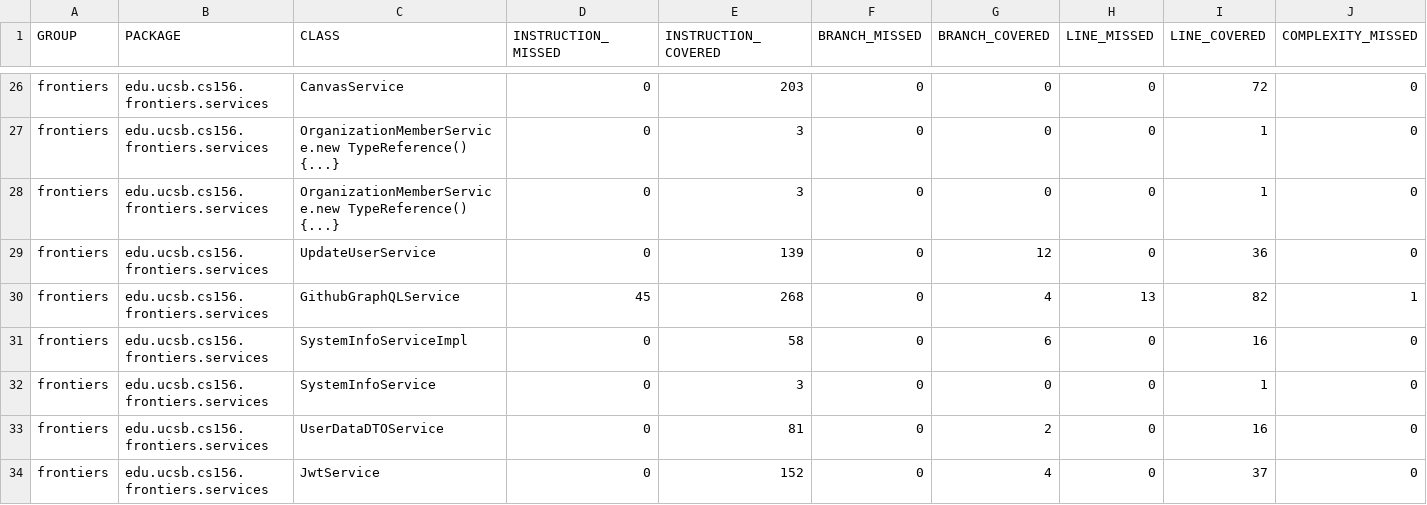
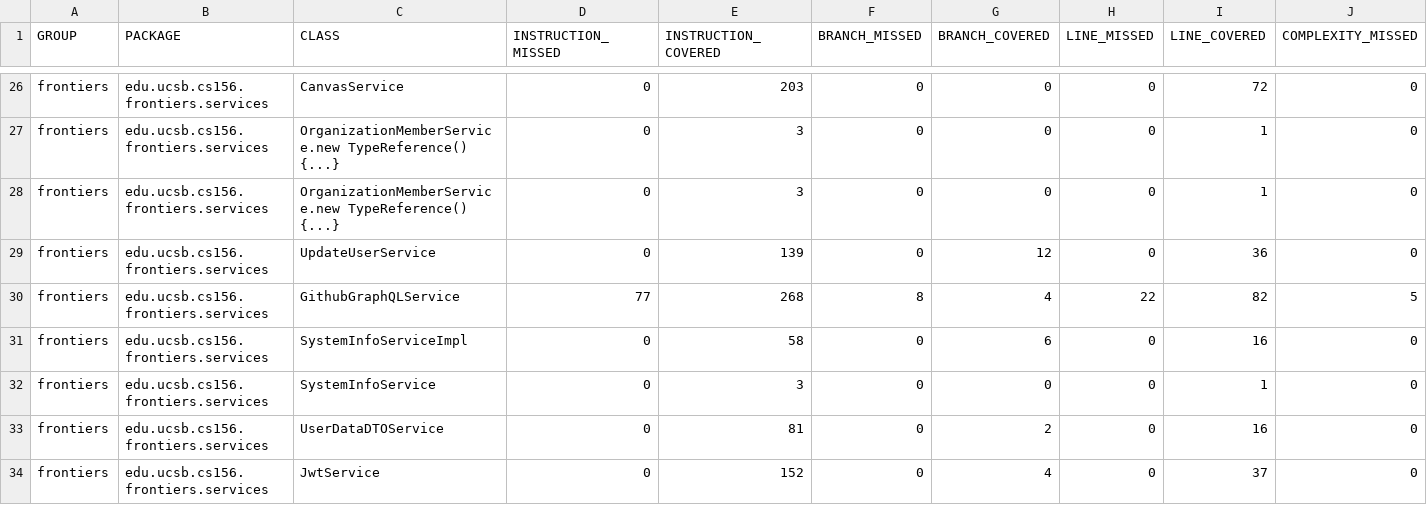
Before and after one commit to ucsb-cs156-s26/proj-frontiers-s26-11, a CSV file: prs/45/jacoco/jacoco.csv, drawn as a sheet; only a part is shown, gaps mark what is left out; the diff names each change by its address in the sheet, - before the commit and + after, or states it on an @@ line.

```diff
--- a/prs/45/jacoco/jacoco.csv
+++ b/prs/45/jacoco/jacoco.csv
-D30 (INSTRUCTION_MISSED): 45
+D30 (INSTRUCTION_MISSED): 77
-F30 (BRANCH_MISSED): 0
+F30 (BRANCH_MISSED): 8
-H30 (LINE_MISSED): 13
+H30 (LINE_MISSED): 22
-J30 (COMPLEXITY_MISSED): 1
+J30 (COMPLEXITY_MISSED): 5
```
Also changed, not shown: 7 other files.
